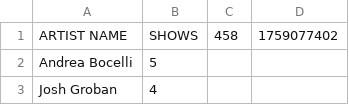
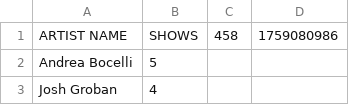
Before and after one commit to devin2712/ddxdevin, a CSV file: public/docs/concerts-backup.csv, drawn as a sheet; only a part is shown.

```diff
--- a/public/docs/concerts-backup.csv
+++ b/public/docs/concerts-backup.csv
@@ -1,2 +1,2 @@
-ARTIST NAME,SHOWS,458,1759077402
+ARTIST NAME,SHOWS,458,1759080986
 Andrea Bocelli,5,,
```
Also changed, not shown: 2 other files.
